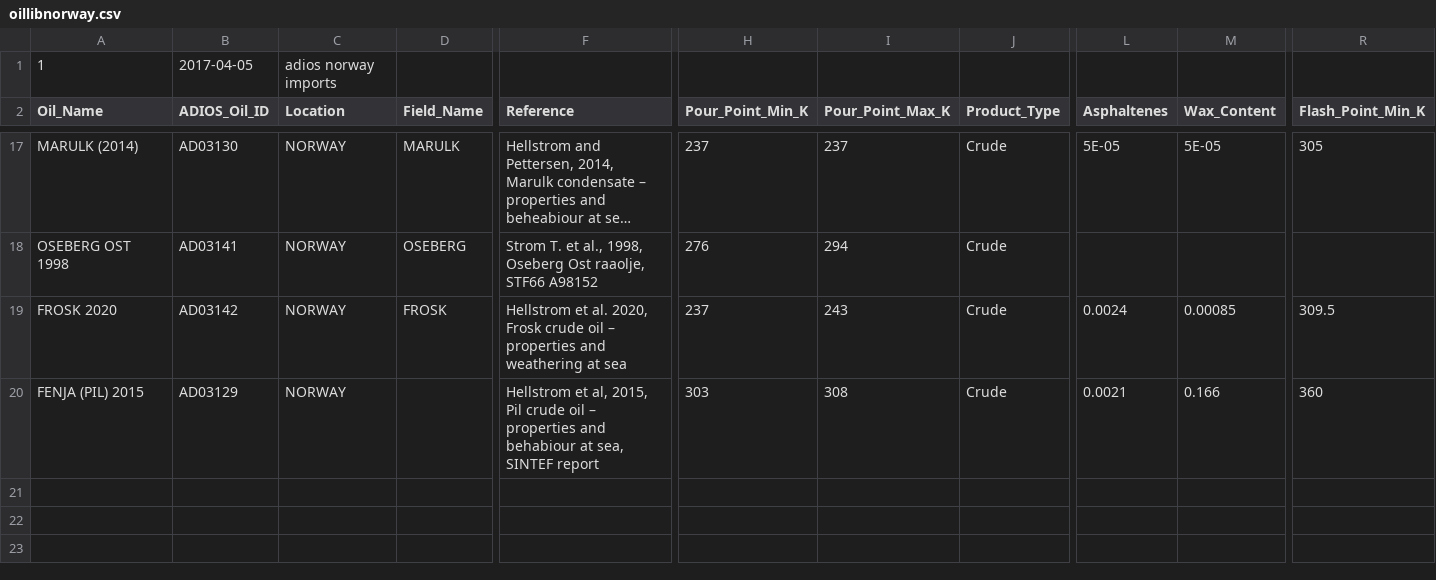
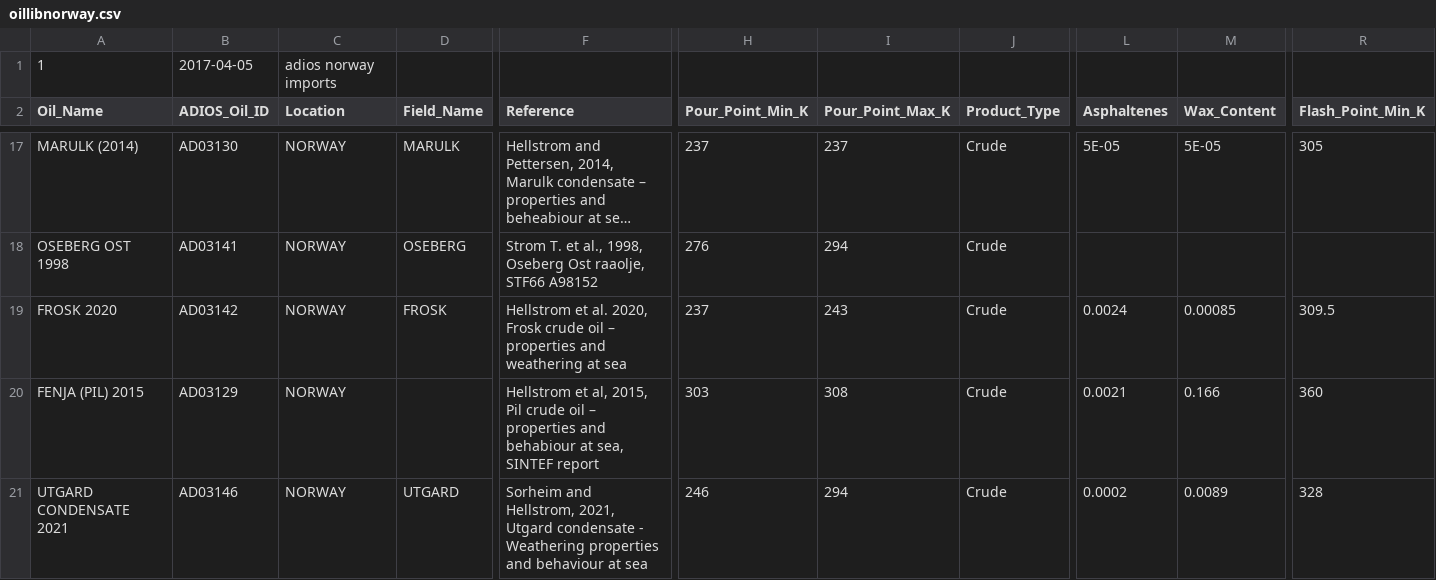
Before and after one commit to OpenDrift/opendrift, a CSV file: opendrift/models/openoil/adios/extra_oils/oillibnorway.csv, drawn as a sheet; only a part is shown, gaps mark what is left out; long unchanged cells end in …; rows hold the shown columns only; the diff names each change by its address in the sheet, - before the commit and + after, or states it on an @@ line.

Commit message:
Re-inserted missing oil UTGARD CONDENSATE 2021, and added mapping from EKOFISK BLEND 2002 to 2000

```diff
--- a/opendrift/models/openoil/adios/extra_oils/oillibnorway.csv
+++ b/opendrift/models/openoil/adios/extra_oils/oillibnorway.csv
+row 21: UTGARD CONDENSATE 2021 | AD03146 | NORWAY | UTGARD | Sorheim and Hellstrom, 2021, Utgard condensate - Weathering properties and behaviour at sea | 246 | 294 | Crude | 0.0002 | 0.0089 | 328
```
Also changed, not shown: 2 other files.
